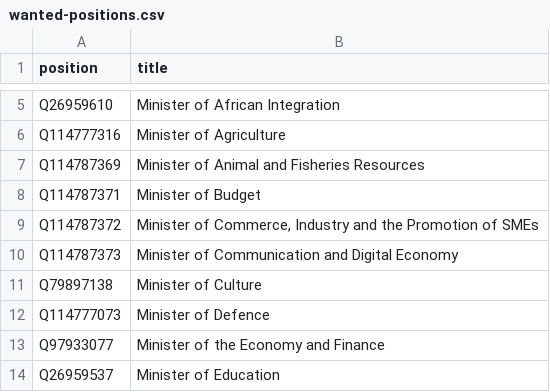
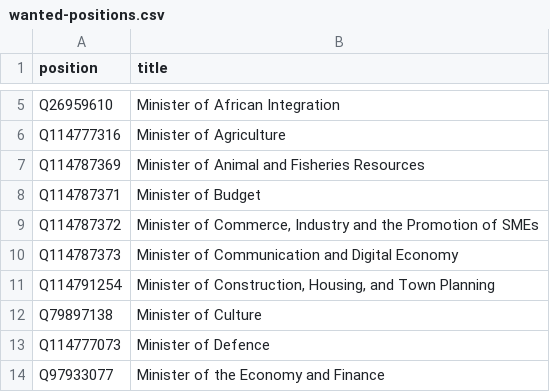
Before and after one commit to every-politician-scrapers/ivory-coast, a CSV file: wikidata/wanted-positions.csv, drawn as a sheet; only a part is shown, gaps mark what is left out; the shorter side is filled out with more unchanged rows.

```diff
--- a/wikidata/wanted-positions.csv
+++ b/wikidata/wanted-positions.csv
@@ -10,2 +10,3 @@ Q114787372,"Minister of Commerce, Industry and the Promotion of SMEs"
 Q114787373,Minister of Communication and Digital Economy
+Q114791254,"Minister of Construction, Housing, and Town Planning"
 Q79897138,Minister of Culture
```
Also changed, not shown: 13 other files.
